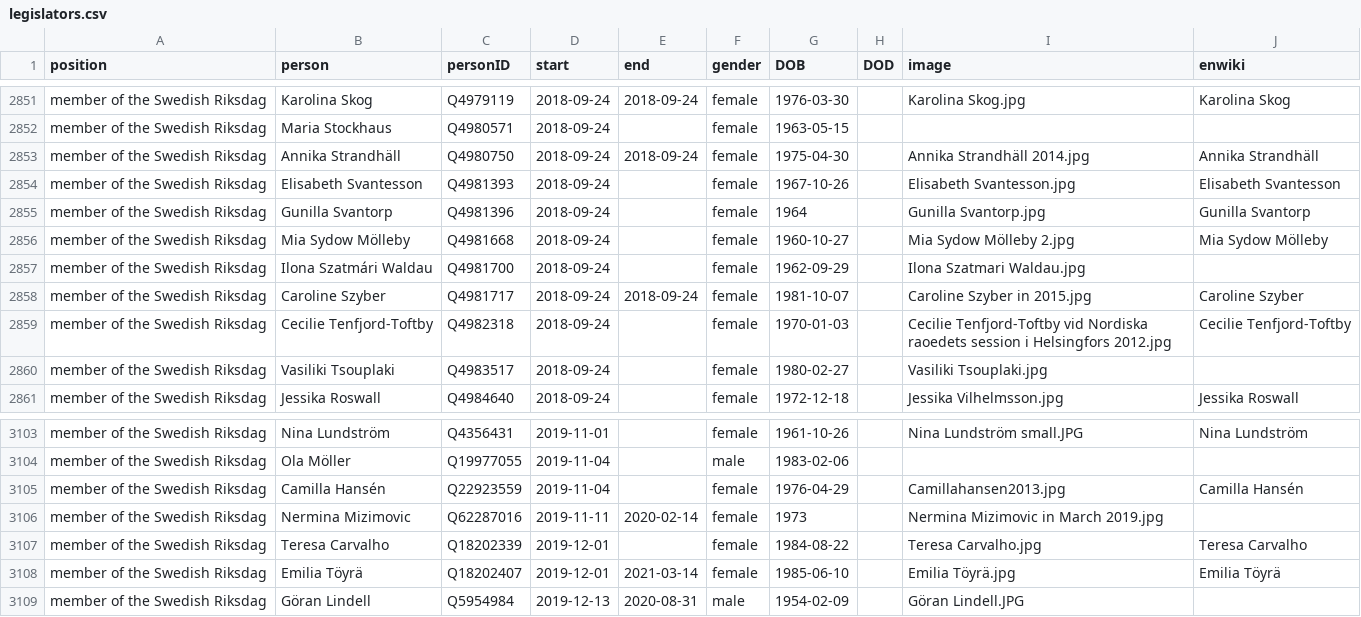
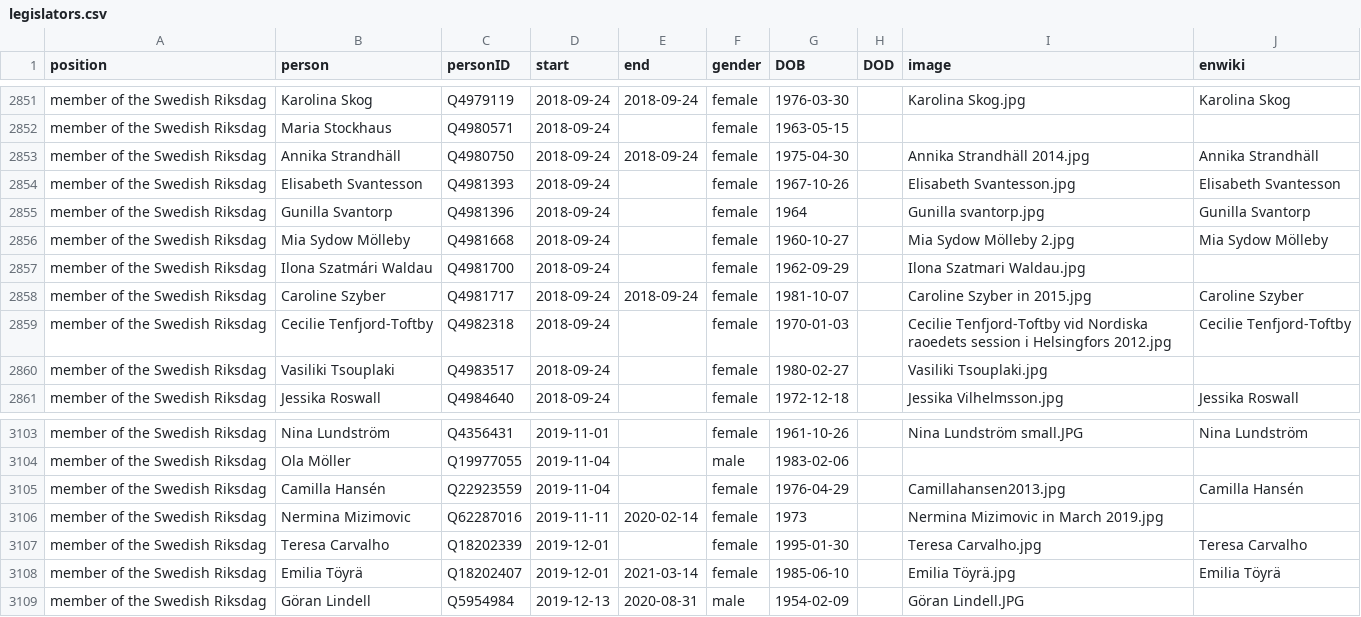
Before and after one commit to every-politician-scrapers/sweden-cabinet, a CSV file: html/legislators.csv, drawn as a sheet; only a part is shown, gaps mark what is left out; the diff covers the shown part only.

```diff
--- a/html/legislators.csv
+++ b/html/legislators.csv
@@ -2854,3 +2854,3 @@ member of the Swedish Riksdag,Annika Strandhäll,Q4980750,2018-09-24,2018-09-24,
 member of the Swedish Riksdag,Elisabeth Svantesson,Q4981393,2018-09-24,,female,1967-10-26,,Elisabeth Svantesson.jpg,Elisabeth Svantesson
-member of the Swedish Riksdag,Gunilla Svantorp,Q4981396,2018-09-24,,female,1964,,Gunilla Svantorp.jpg,Gunilla Svantorp
+member of the Swedish Riksdag,Gunilla Svantorp,Q4981396,2018-09-24,,female,1964,,Gunilla svantorp.jpg,Gunilla Svantorp
 member of the Swedish Riksdag,Mia Sydow Mölleby,Q4981668,2018-09-24,,female,1960-10-27,,Mia Sydow Mölleby 2.jpg,Mia Sydow Mölleby
@@ -3106,3 +3106,3 @@ member of the Swedish Riksdag,Camilla Hansén,Q22923559,2019-11-04,,female,1976-
 member of the Swedish Riksdag,Nermina Mizimovic,Q62287016,2019-11-11,2020-02-14,female,1973,,Nermina Mizimovic in March 2019.jpg,
-member of the Swedish Riksdag,Teresa Carvalho,Q18202339,2019-12-01,,female,1984-08-22,,Teresa Carvalho.jpg,Teresa Carvalho
+member of the Swedish Riksdag,Teresa Carvalho,Q18202339,2019-12-01,,female,1995-01-30,,Teresa Carvalho.jpg,Teresa Carvalho
 member of the Swedish Riksdag,Emilia Töyrä,Q18202407,2019-12-01,2021-03-14,female,1985-06-10,,Emilia Töyrä.jpg,Emilia Töyrä
```
Also changed, not shown: 5 edited cells elsewhere in this file.
